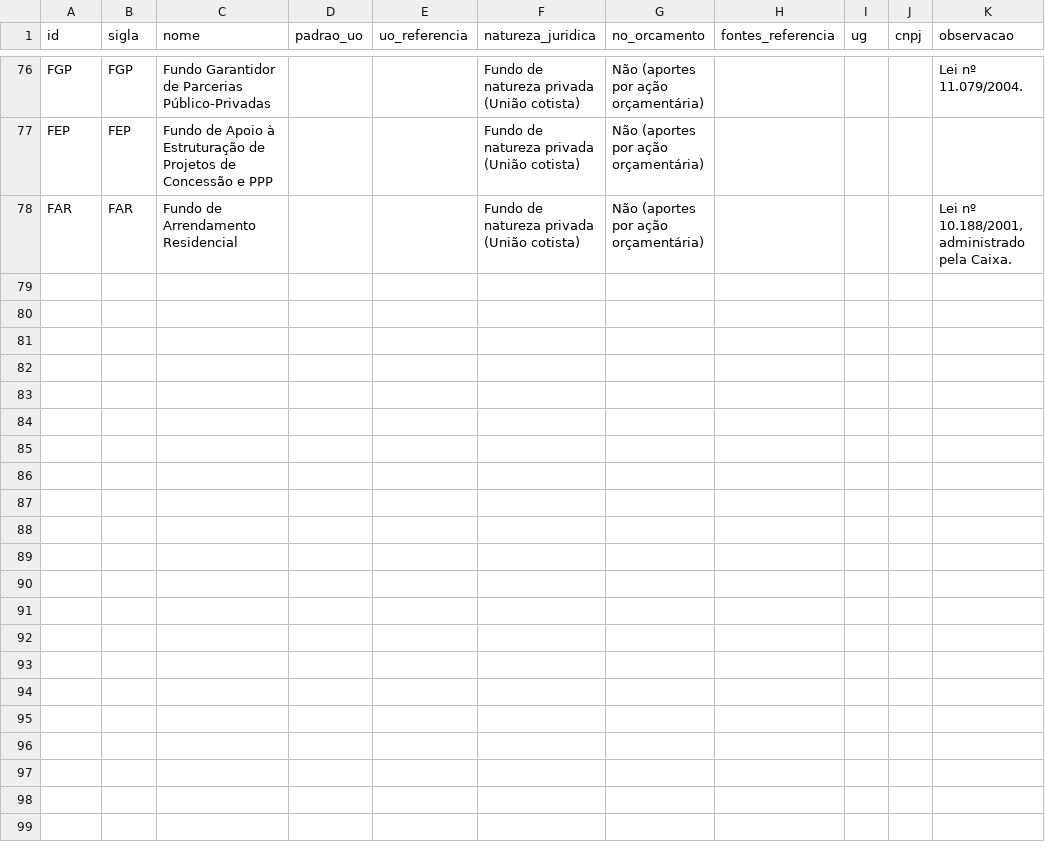
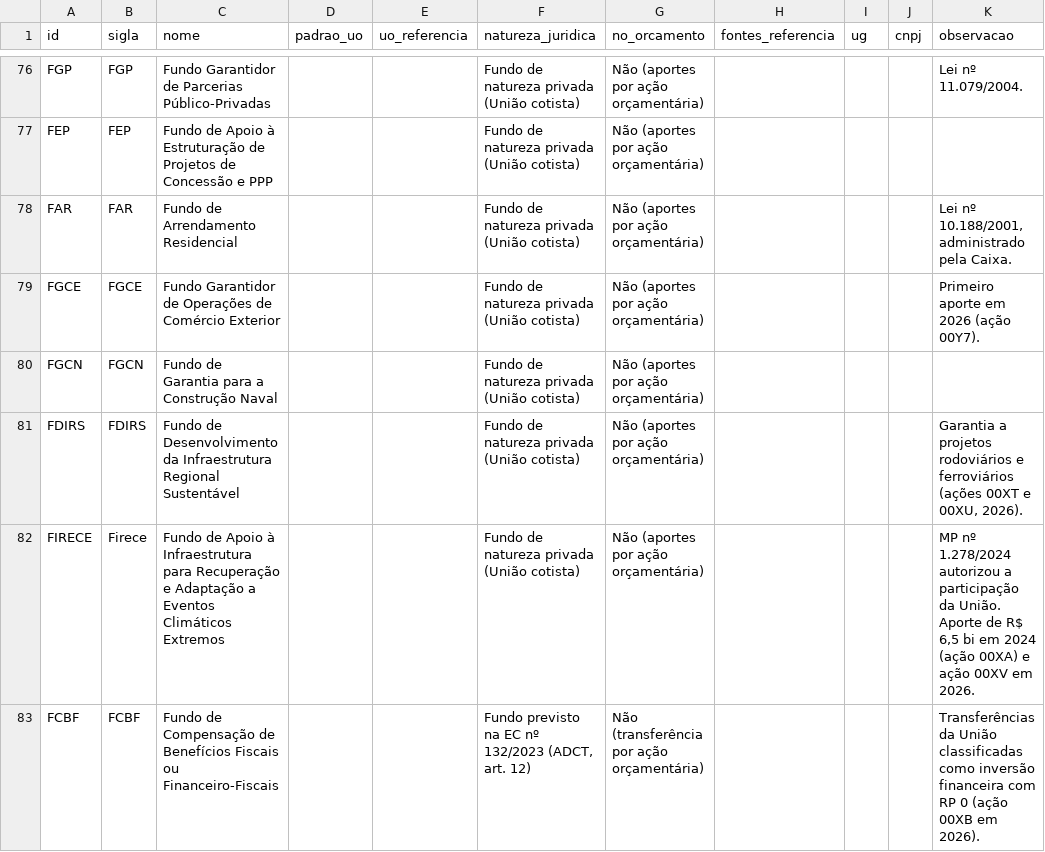
Before and after one commit to hpmsc/painel_fundos, a CSV file: dados/fundos.csv, drawn as a sheet; only a part is shown, gaps mark what is left out; the diff names each change by its address in the sheet, - before the commit and + after, or states it on an @@ line.

```diff
--- a/dados/fundos.csv
+++ b/dados/fundos.csv
+row 79: FGCE | FGCE | Fundo Garantidor de Operações de Comércio Exterior |  |  | Fundo de natureza privada (União cotista) | Não (aportes por ação orçamentária) |  |  |  | Primeiro aporte em 2026 (ação 00Y7).
+row 80: FGCN | FGCN | Fundo de Garantia para a Construção Naval |  |  | Fundo de natureza privada (União cotista) | Não (aportes por ação orçamentária)
+row 81: FDIRS | FDIRS | Fundo de Desenvolvimento da Infraestrutura Regional Sustentável |  |  | Fundo de natureza privada (União cotista) | Não (aportes por ação orçamentária) |  |  |  | Garantia a projetos rodoviários e ferroviários (ações 00XT e 00XU, 2026).
+row 82: FIRECE | Firece | Fundo de Apoio à Infraestrutura para Recuperação e Adaptação a Eventos Climáticos Extremos |  |  | Fundo de natureza privada (União cotista) | Não (aportes por ação orçamentária) |  |  |  | MP nº 1.278/2024 autorizou a participação da União. Aporte de R$ 6,5 bi em 2024 (ação 00XA) e ação 00XV em 2026.
+row 83: FCBF | FCBF | Fundo de Compensação de Benefícios Fiscais ou Financeiro-Fiscais |  |  | Fundo previsto na EC nº 132/2023 (ADCT, art. 12) | Não (transferência por ação orçamentária) |  |  |  | Transferências da União classificadas como inversão financeira com RP 0 (ação 00XB em 2026).
```
Also changed, not shown: dados/acoes_fundos.csv, 6 other files.
